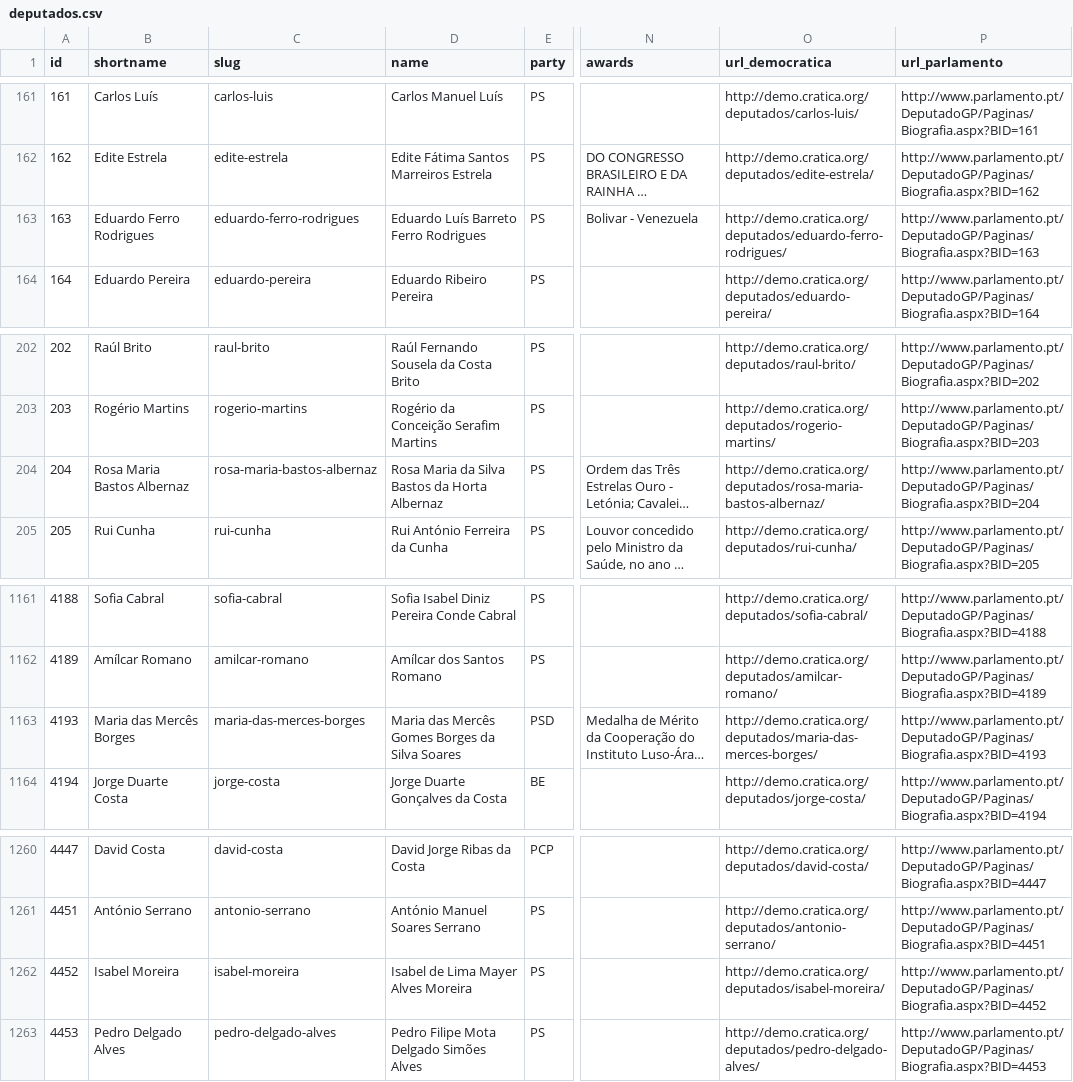
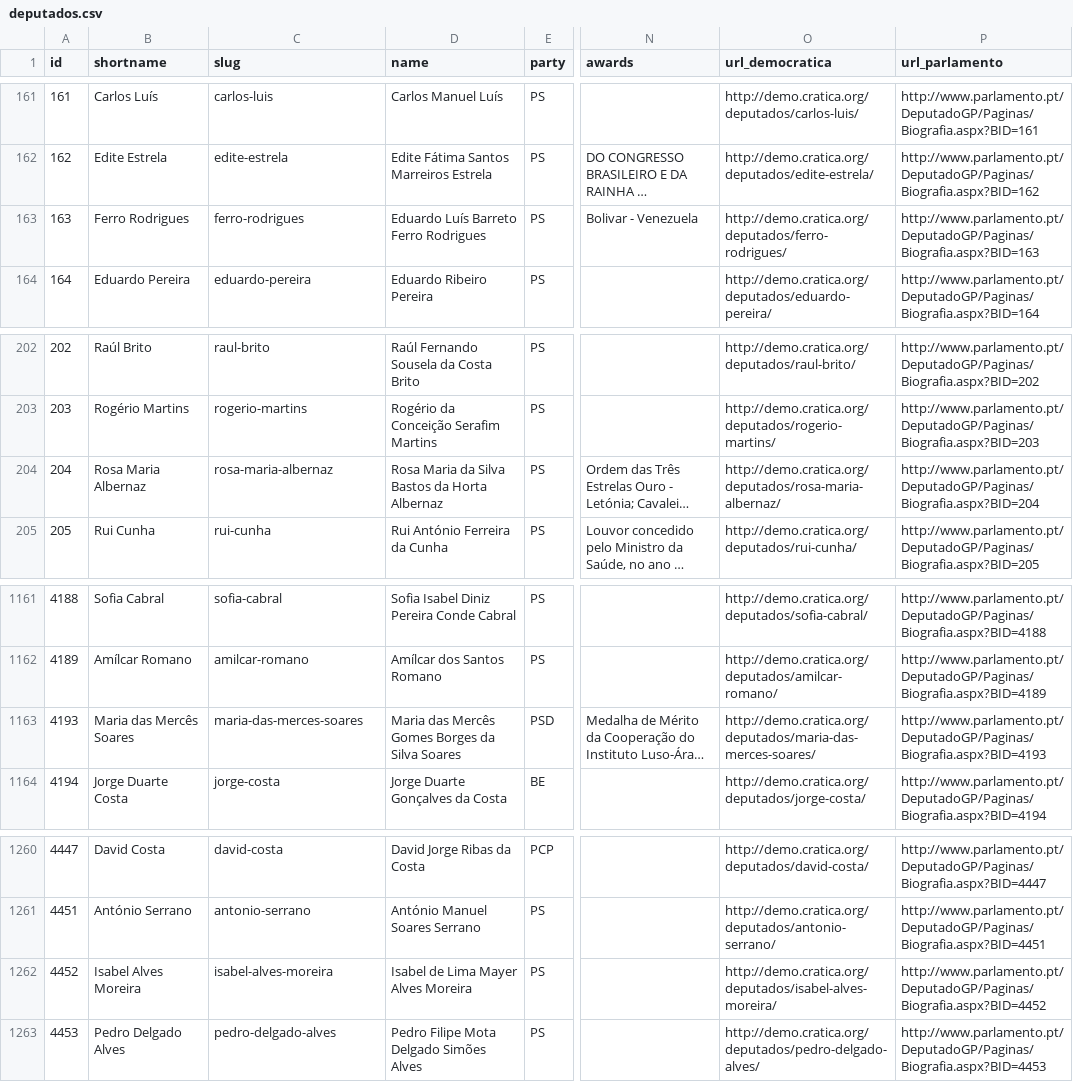
Before and after one commit to centraldedados/parlamento-deputados, a CSV file: data/deputados.csv, drawn as a sheet; only a part is shown, gaps mark what is left out; long unchanged cells end in …; the diff names each change by its address in the sheet, - before the commit and + after, or states it on an @@ line.

```diff
--- a/data/deputados.csv
+++ b/data/deputados.csv
-B163 (shortname): Eduardo Ferro Rodrigues
+B163 (shortname): Ferro Rodrigues
-C163 (slug): eduardo-ferro-rodrigues
+C163 (slug): ferro-rodrigues
-O163 (url_democratica): http://demo.cratica.org/deputados/eduardo-ferro-rodrigues/
+O163 (url_democratica): http://demo.cratica.org/deputados/ferro-rodrigues/
-B204 (shortname): Rosa Maria Bastos Albernaz
+B204 (shortname): Rosa Maria Albernaz
-C204 (slug): rosa-maria-bastos-albernaz
+C204 (slug): rosa-maria-albernaz
-O204 (url_democratica): http://demo.cratica.org/deputados/rosa-maria-bastos-albernaz/
+O204 (url_democratica): http://demo.cratica.org/deputados/rosa-maria-albernaz/
-B1163 (shortname): Maria das Mercês Borges
+B1163 (shortname): Maria das Mercês Soares
-C1163 (slug): maria-das-merces-borges
+C1163 (slug): maria-das-merces-soares
-O1163 (url_democratica): http://demo.cratica.org/deputados/maria-das-merces-borges/
+O1163 (url_democratica): http://demo.cratica.org/deputados/maria-das-merces-soares/
-B1262 (shortname): Isabel Moreira
+B1262 (shortname): Isabel Alves Moreira
-C1262 (slug): isabel-moreira
+C1262 (slug): isabel-alves-moreira
-O1262 (url_democratica): http://demo.cratica.org/deputados/isabel-moreira/
+O1262 (url_democratica): http://demo.cratica.org/deputados/isabel-alves-moreira/
```
Also changed, not shown: 2 other files.
